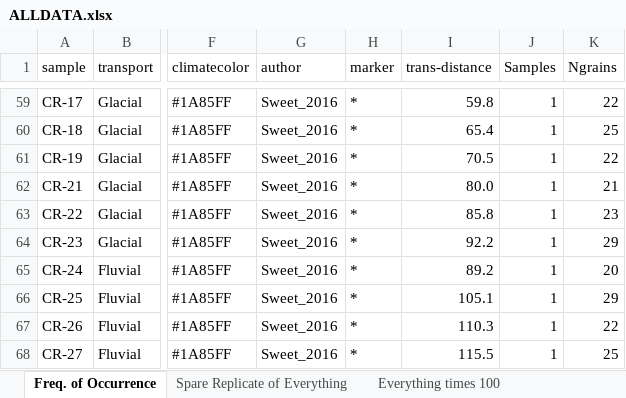
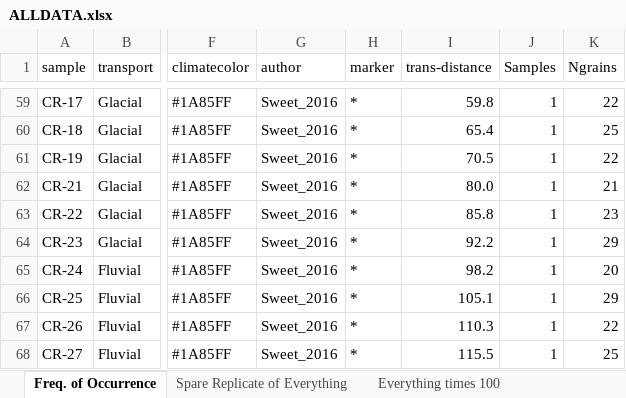
Before and after one commit to jreahl/Reahl_2020, an Excel workbook: ALLDATA.xlsx, sheet Freq. of Occurrence, drawn as a sheet; only a part is shown, gaps mark what is left out; values as stored, in another font and other column widths than the file's, no borders; the diff names each change by its address in the sheet, - before the commit and + after, or states it on an @@ line.

```diff
--- a/ALLDATA.xlsx (sheet Freq. of Occurrence)
+++ b/ALLDATA.xlsx (sheet Freq. of Occurrence)
-I65 (trans-distance): 89.2
+I65 (trans-distance): 98.2
```
Also changed, not shown: HEATMAP.xlsx, 10 other files.
